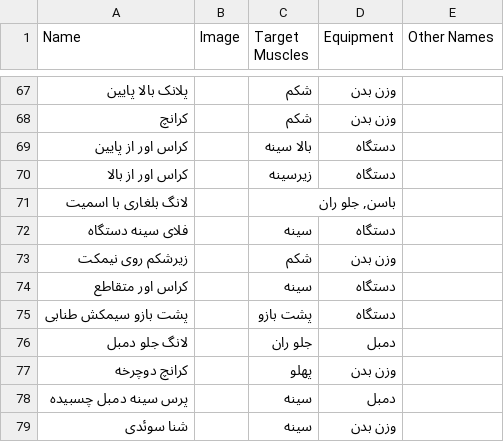
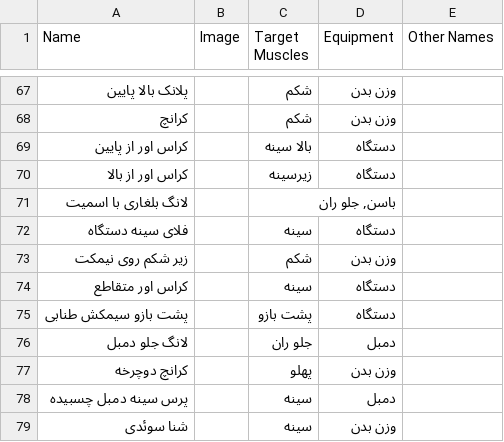
Before and after one commit to fardm/GymYar, a CSV file: src/assets/Exercises.csv, drawn as a sheet; only a part is shown, gaps mark what is left out; the diff names each change by its address in the sheet, - before the commit and + after, or states it on an @@ line.

Commit message:
Muscle Filter

```diff
--- a/src/assets/Exercises.csv
+++ b/src/assets/Exercises.csv
-A73 (Name): زیرشکم روی نیمکت
+A73 (Name): زیر شکم روی نیمکت
```
Also changed, not shown: 30 other files.
